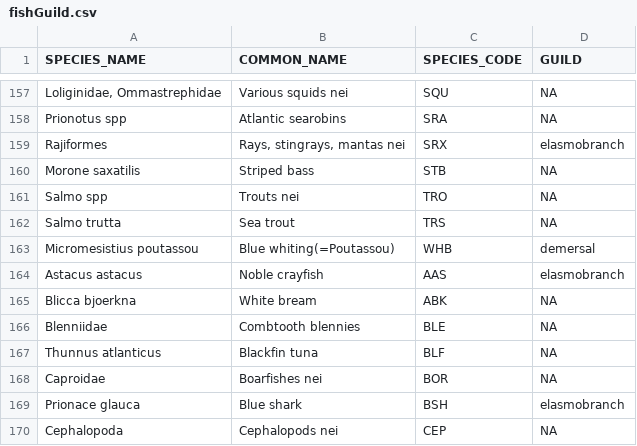
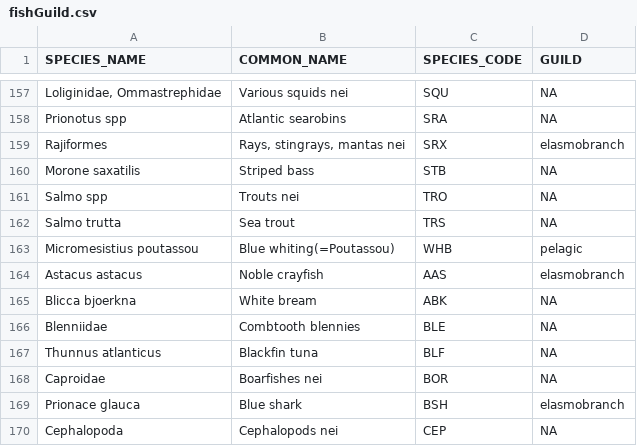
Before and after one commit to ices-tools-prod/fisheryO, a CSV file: inst/extdata/fishGuild.csv, drawn as a sheet; only a part is shown, gaps mark what is left out.

Commit message:
correct blue whiting to pelagic

```diff
--- a/inst/extdata/fishGuild.csv
+++ b/inst/extdata/fishGuild.csv
@@ -162,3 +162,3 @@ Salmo spp,Trouts nei,TRO,NA
 Salmo trutta,Sea trout,TRS,NA
-Micromesistius poutassou,Blue whiting(=Poutassou),WHB,demersal
+Micromesistius poutassou,Blue whiting(=Poutassou),WHB,pelagic
 Astacus astacus,Noble crayfish,AAS,elasmobranch
```
